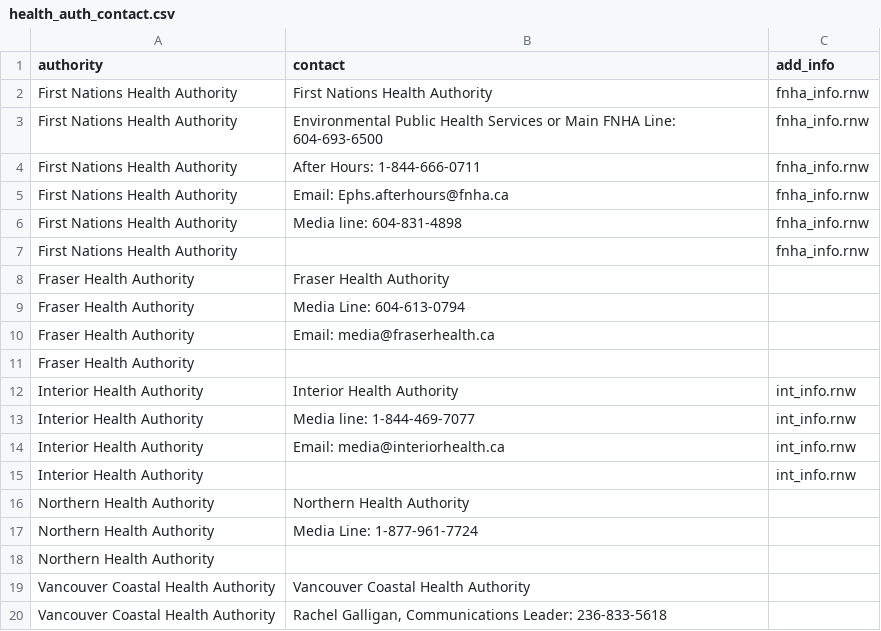
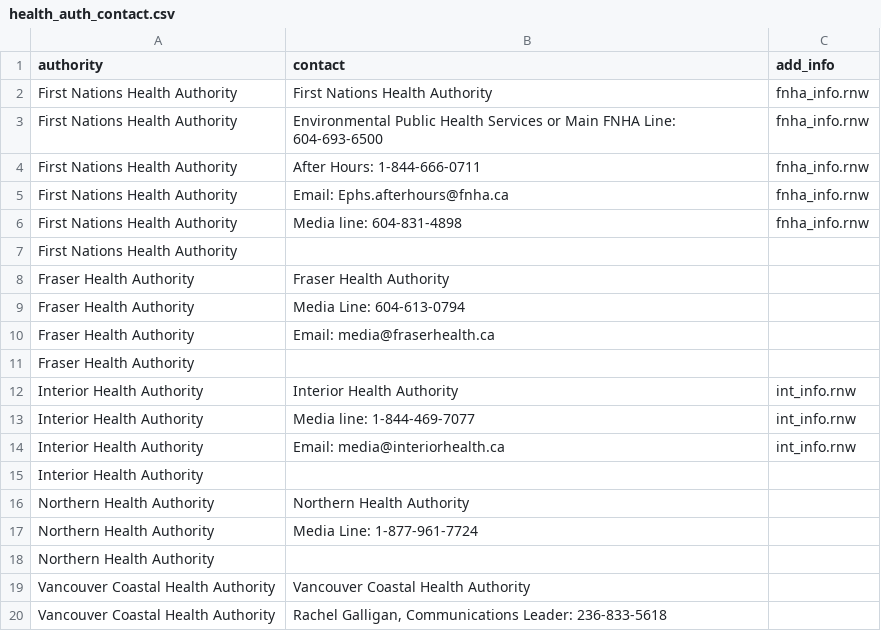
Before and after one commit to bcgov/aqwarnings_shiny, a CSV file: data/raw/health_auth_contact.csv, drawn as a sheet; only a part is shown.

Commit message:
tidy rnw and contact files

```diff
--- a/data/raw/health_auth_contact.csv
+++ b/data/raw/health_auth_contact.csv
@@ -6,3 +6,3 @@ First Nations Health Authority,Email: Ephs.afterhours@fnha.ca,fnha_info.rnw
 First Nations Health Authority,Media line: 604-831-4898,fnha_info.rnw
-First Nations Health Authority,,fnha_info.rnw
+First Nations Health Authority,,
 Fraser Health Authority,Fraser Health Authority,
@@ -14,3 +14,3 @@ Interior Health Authority,Media line: 1-844-469-7077,int_info.rnw
 Interior Health Authority,Email: media@interiorhealth.ca,int_info.rnw
-Interior Health Authority,,int_info.rnw
+Interior Health Authority,,
 Northern Health Authority,Northern Health Authority,
```
Also changed, not shown: 1 other file.
